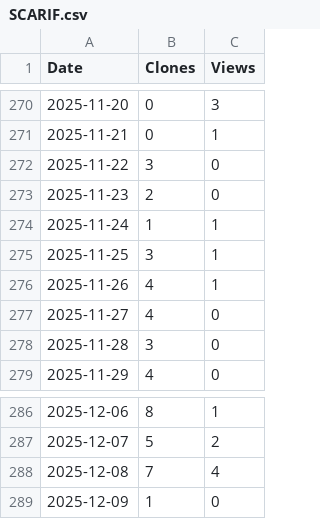
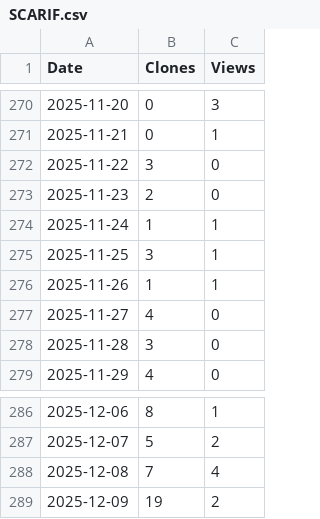
Before and after one commit to arc-research-lab/SCARIF, a CSV file: assets/SCARIF.csv, drawn as a sheet; only a part is shown, gaps mark what is left out.

```diff
--- a/assets/SCARIF.csv
+++ b/assets/SCARIF.csv
@@ -275,3 +275,3 @@ Date,Clones,Views
 2025-11-25,3,1
-2025-11-26,4,1
+2025-11-26,1,1
 2025-11-27,4,0
@@ -288,2 +288,2 @@ Date,Clones,Views
 2025-12-08,7,4
-2025-12-09,1,0
+2025-12-09,19,2
```
Also changed, not shown: 3 other files.
